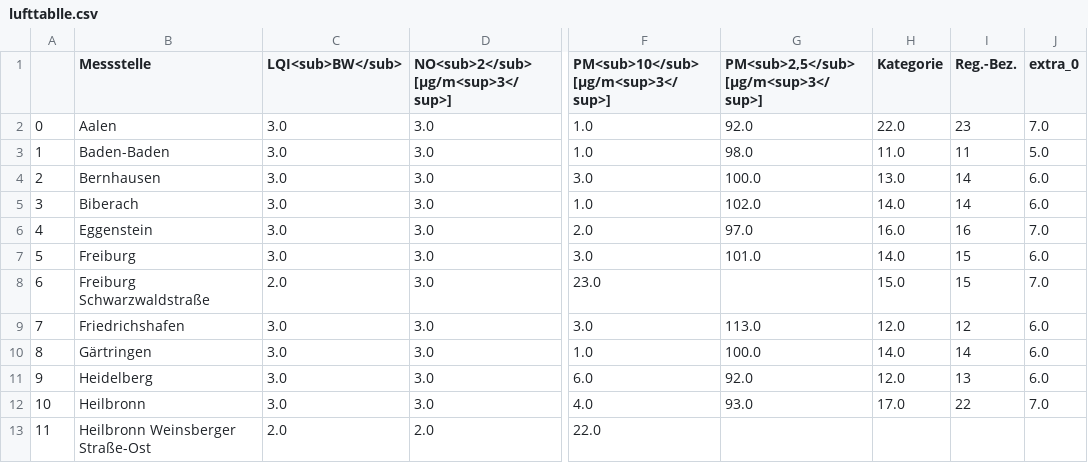
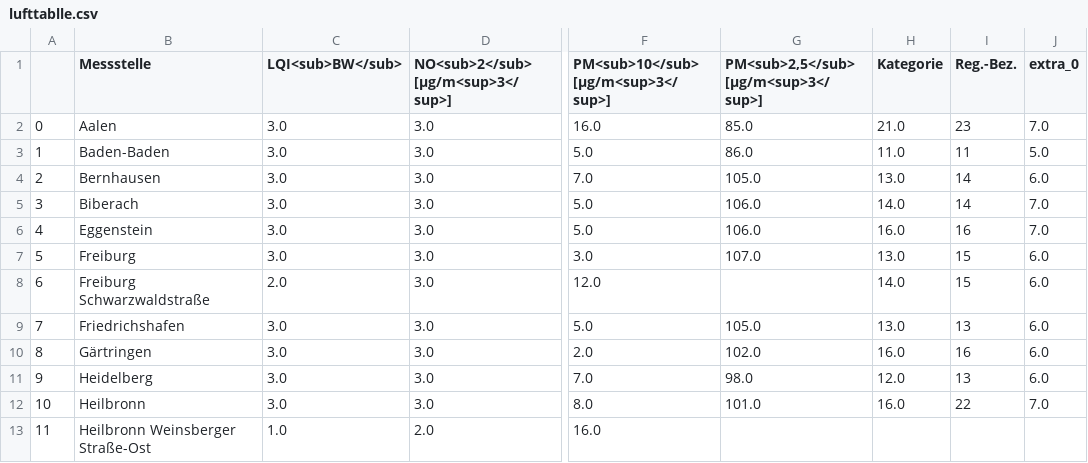
Before and after one commit to Sprossenboxer/feinstaub_bw, a CSV file: lufttablle.csv, drawn as a sheet; only a part is shown, gaps mark what is left out; the diff covers the shown part only; the diff names each change by its address in the sheet, - before the commit and + after, or states it on an @@ line.

```diff
--- a/lufttablle.csv
+++ b/lufttablle.csv
-F2: 1.0
+F2: 16.0
-G2: 92.0
+G2: 85.0
-H2 (Kategorie): 22.0
+H2 (Kategorie): 21.0
-F3: 1.0
+F3: 5.0
-G3: 98.0
+G3: 86.0
-F4: 3.0
+F4: 7.0
-G4: 100.0
+G4: 105.0
-F5: 1.0
+F5: 5.0
-G5: 102.0
+G5: 106.0
-J5 (extra_0): 6.0
+J5 (extra_0): 7.0
-F6: 2.0
+F6: 5.0
-G6: 97.0
+G6: 106.0
-G7: 101.0
+G7: 107.0
-H7 (Kategorie): 14.0
+H7 (Kategorie): 13.0
-F8: 23.0
+F8: 12.0
-H8 (Kategorie): 15.0
+H8 (Kategorie): 14.0
-J8 (extra_0): 7.0
+J8 (extra_0): 6.0
-F9: 3.0
+F9: 5.0
-G9: 113.0
+G9: 105.0
-H9 (Kategorie): 12.0
+H9 (Kategorie): 13.0
-I9 (Reg.-Bez.): 12
+I9 (Reg.-Bez.): 13
-F10: 1.0
+F10: 2.0
-G10: 100.0
+G10: 102.0
-H10 (Kategorie): 14.0
+H10 (Kategorie): 16.0
-I10 (Reg.-Bez.): 14
+I10 (Reg.-Bez.): 16
-F11: 6.0
+F11: 7.0
-G11: 92.0
+G11: 98.0
-F12: 4.0
+F12: 8.0
-G12: 93.0
+G12: 101.0
-H12 (Kategorie): 17.0
+H12 (Kategorie): 16.0
-C13 (LQI<sub>BW</sub>): 2.0
+C13 (LQI<sub>BW</sub>): 1.0
-F13: 22.0
+F13: 16.0
```
Also changed, not shown: 64 edited cells elsewhere in this file.
